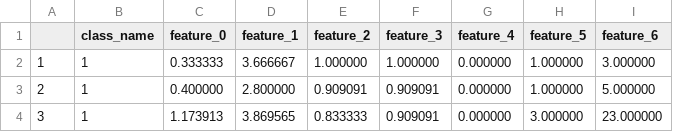
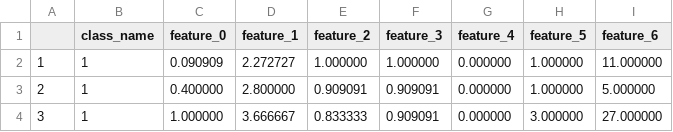
Before and after one commit to eshaankuls25/fyp, a CSV file: set/code/Python/MainProgram/Classifiers/DecisionTree/training_data_ObfuscationFeatureExtractor.csv, drawn as a sheet.

```diff
--- a/set/code/Python/MainProgram/Classifiers/DecisionTree/training_data_ObfuscationFeatureExtractor.csv
+++ b/set/code/Python/MainProgram/Classifiers/DecisionTree/training_data_ObfuscationFeatureExtractor.csv
@@ -1,4 +1,4 @@
 "","class_name","feature_0","feature_1","feature_2","feature_3","feature_4","feature_5","feature_6"
-"1",1,0.333333,3.666667,1.000000,1.000000,0.000000,1.000000,3.000000
+"1",1,0.090909,2.272727,1.000000,1.000000,0.000000,1.000000,11.000000
 "2",1,0.400000,2.800000,0.909091,0.909091,0.000000,1.000000,5.000000
-"3",1,1.173913,3.869565,0.833333,0.909091,0.000000,3.000000,23.000000
+"3",1,1.000000,3.666667,0.833333,0.909091,0.000000,3.000000,27.000000
```
Also changed, not shown: set/code/Python/MainProgram/Classifiers/DecisionTree/training_data_ImitationFeatureExtractor.csv, 14 other files.
